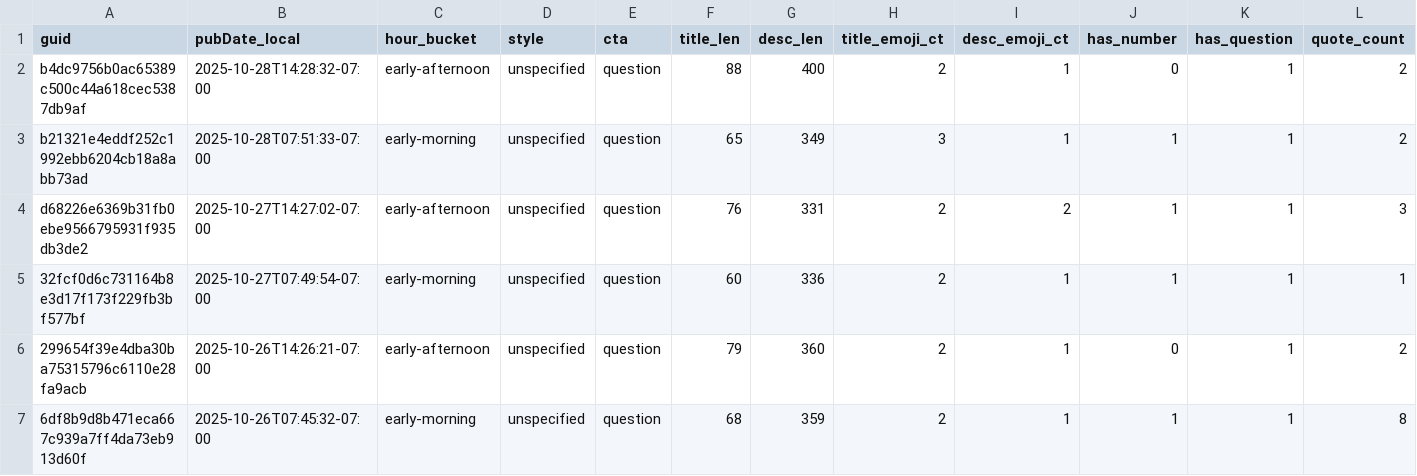
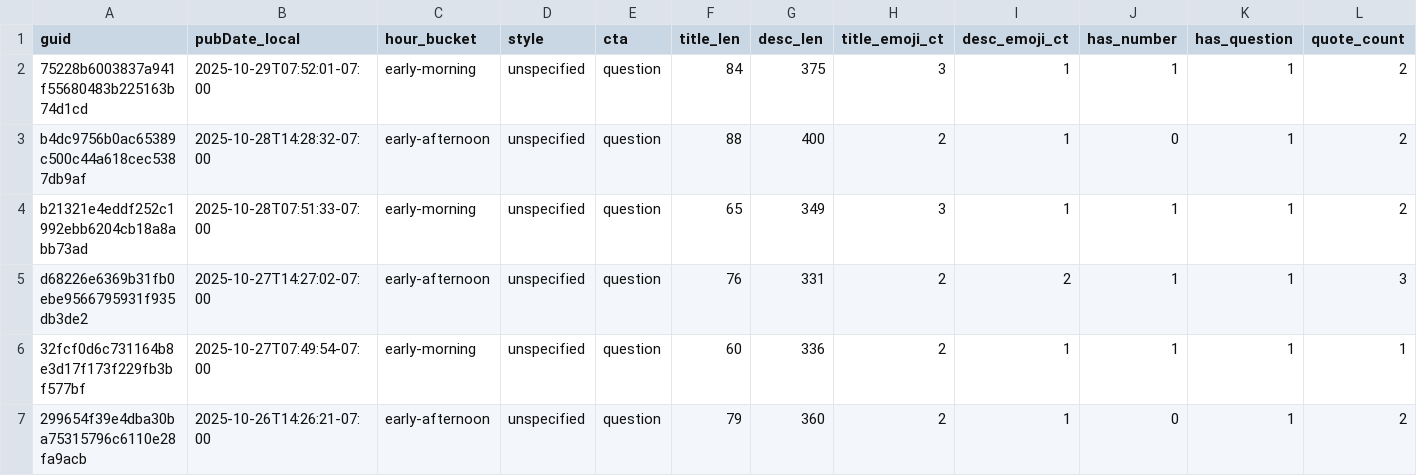
Before and after one commit to nikopastore/cf-autopost-feed, a CSV file: analytics/posts_features.csv, drawn as a sheet; only a part is shown; the shorter side is filled out with more unchanged rows; rows hold the shown columns only; the diff names each change by its address in the sheet, - before the commit and + after, or states it on an @@ line.

Commit message:
analytics: update reports, bandit, cron suggestion [skip ci]

```diff
--- a/analytics/posts_features.csv
+++ b/analytics/posts_features.csv
+row 2: 75228b6003837a941f55680483b225163b74d1cd | 2025-10-29T07:52:01-07:00 | early-morning | unspecified | question | 84 | 375 | 3 | 1 | 1 | 1 | 2
```
Also changed, not shown: analytics/feature_summary.csv, 4 other files.
